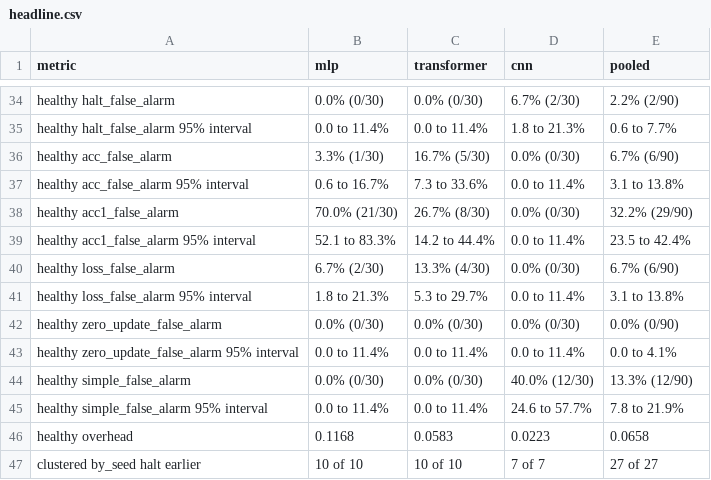
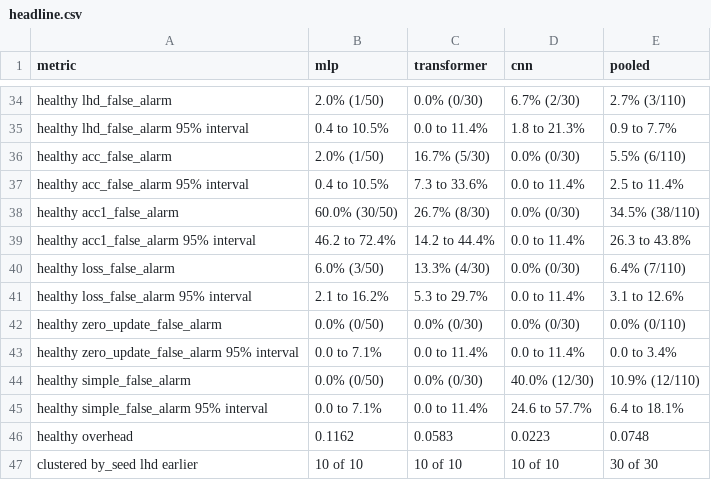
Before and after one commit to sohan-bhat/lhd, a CSV file: results/tables/headline.csv, drawn as a sheet; only a part is shown, gaps mark what is left out; the diff covers the shown part only; the diff names each change by its address in the sheet, - before the commit and + after, or states it on an @@ line.

Commit message:
Rebuild the detector and headline tables with the second set of seeds

```diff
--- a/results/tables/headline.csv
+++ b/results/tables/headline.csv
-A34 (metric): healthy halt_false_alarm
+A34 (metric): healthy lhd_false_alarm
-B34 (mlp): 0.0% (0/30)
+B34 (mlp): 2.0% (1/50)
-E34 (pooled): 2.2% (2/90)
+E34 (pooled): 2.7% (3/110)
-A35 (metric): healthy halt_false_alarm 95% interval
+A35 (metric): healthy lhd_false_alarm 95% interval
-B35 (mlp): 0.0 to 11.4%
+B35 (mlp): 0.4 to 10.5%
-E35 (pooled): 0.6 to 7.7%
+E35 (pooled): 0.9 to 7.7%
-B36 (mlp): 3.3% (1/30)
+B36 (mlp): 2.0% (1/50)
-E36 (pooled): 6.7% (6/90)
+E36 (pooled): 5.5% (6/110)
-B37 (mlp): 0.6 to 16.7%
+B37 (mlp): 0.4 to 10.5%
-E37 (pooled): 3.1 to 13.8%
+E37 (pooled): 2.5 to 11.4%
-B38 (mlp): 70.0% (21/30)
+B38 (mlp): 60.0% (30/50)
-E38 (pooled): 32.2% (29/90)
+E38 (pooled): 34.5% (38/110)
-B39 (mlp): 52.1 to 83.3%
+B39 (mlp): 46.2 to 72.4%
-E39 (pooled): 23.5 to 42.4%
+E39 (pooled): 26.3 to 43.8%
-B40 (mlp): 6.7% (2/30)
+B40 (mlp): 6.0% (3/50)
-E40 (pooled): 6.7% (6/90)
+E40 (pooled): 6.4% (7/110)
-B41 (mlp): 1.8 to 21.3%
+B41 (mlp): 2.1 to 16.2%
-E41 (pooled): 3.1 to 13.8%
+E41 (pooled): 3.1 to 12.6%
-B42 (mlp): 0.0% (0/30)
+B42 (mlp): 0.0% (0/50)
-E42 (pooled): 0.0% (0/90)
+E42 (pooled): 0.0% (0/110)
-B43 (mlp): 0.0 to 11.4%
+B43 (mlp): 0.0 to 7.1%
-E43 (pooled): 0.0 to 4.1%
+E43 (pooled): 0.0 to 3.4%
-B44 (mlp): 0.0% (0/30)
+B44 (mlp): 0.0% (0/50)
-E44 (pooled): 13.3% (12/90)
+E44 (pooled): 10.9% (12/110)
-B45 (mlp): 0.0 to 11.4%
+B45 (mlp): 0.0 to 7.1%
-E45 (pooled): 7.8 to 21.9%
+E45 (pooled): 6.4 to 18.1%
-B46 (mlp): 0.1168
+B46 (mlp): 0.1162
-E46 (pooled): 0.0658
+E46 (pooled): 0.0748
-A47 (metric): clustered by_seed halt earlier
+A47 (metric): clustered by_seed lhd earlier
-D47 (cnn): 7 of 7
+D47 (cnn): 10 of 10
-E47 (pooled): 27 of 27
+E47 (pooled): 30 of 30
```
Also changed, not shown: 71 edited cells elsewhere in this file, results/tables/detectors.csv.
